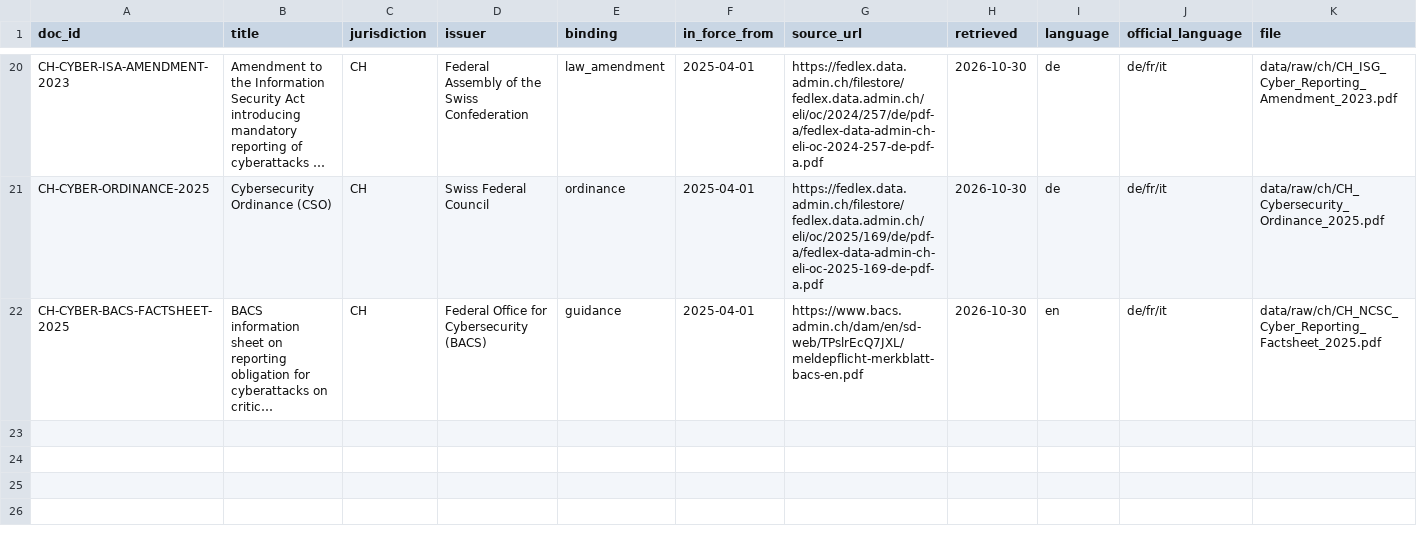
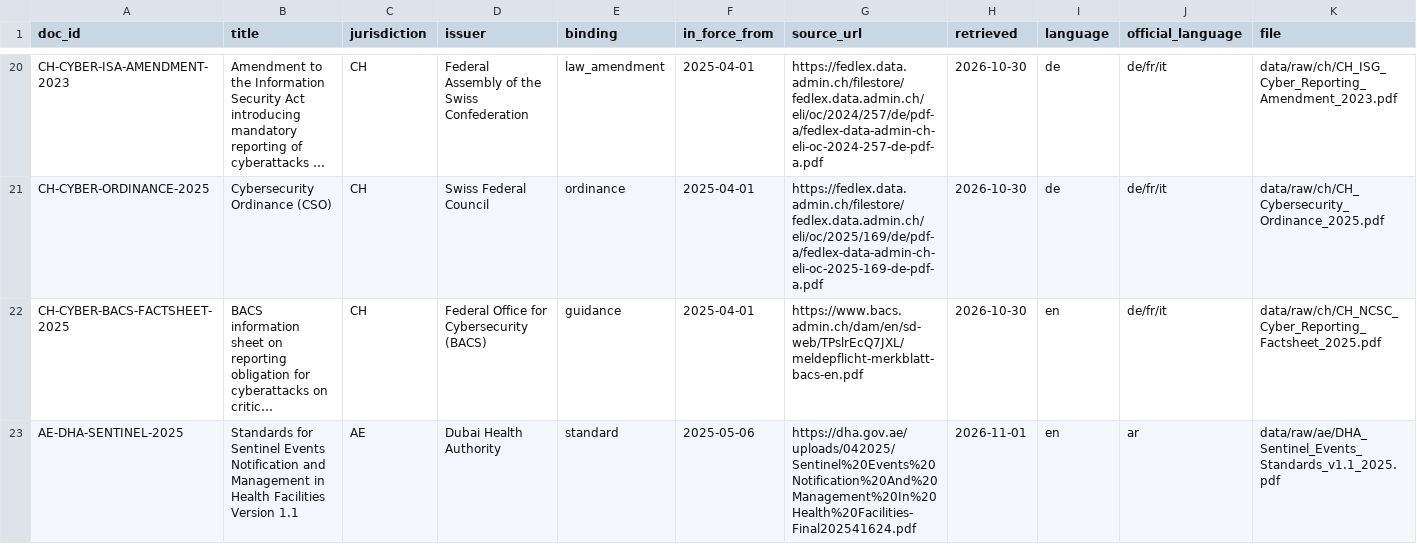
Before and after one commit to Evangel90/Borderline, a CSV file: data/sources.csv, drawn as a sheet; only a part is shown, gaps mark what is left out; long unchanged cells end in …; rows hold the shown columns only; the diff names each change by its address in the sheet, - before the commit and + after, or states it on an @@ line.

Commit message:
Seed reviewed claims and register scoped DHA source

```diff
--- a/data/sources.csv
+++ b/data/sources.csv
+row 23: AE-DHA-SENTINEL-2025 | Standards for Sentinel Events Notification and Management in Health Facilities Version 1.1 | AE | Dubai Health Authority | standard | 2025-05-06 | https://dha.gov.ae/uploads/042025/Sentinel%20Events%20Notification%20And%20Management%20In%20Health%20Facilities-Final202541624.pdf | 2026-11-01 | en | ar | data/raw/ae/DHA_Sentinel_Events_Standards_v1.1_2025.pdf
```
Also changed, not shown: 6 other files.
